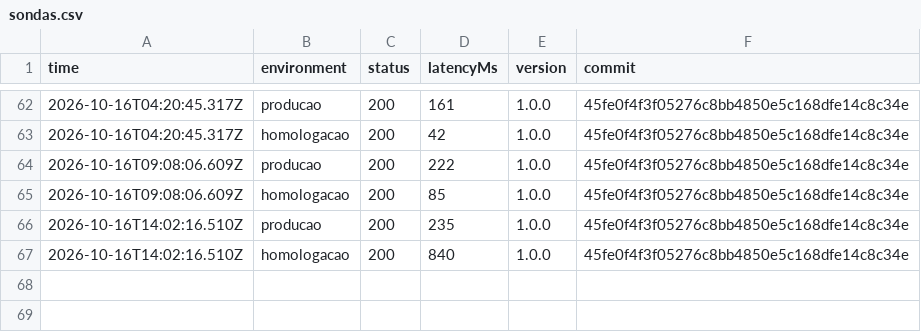
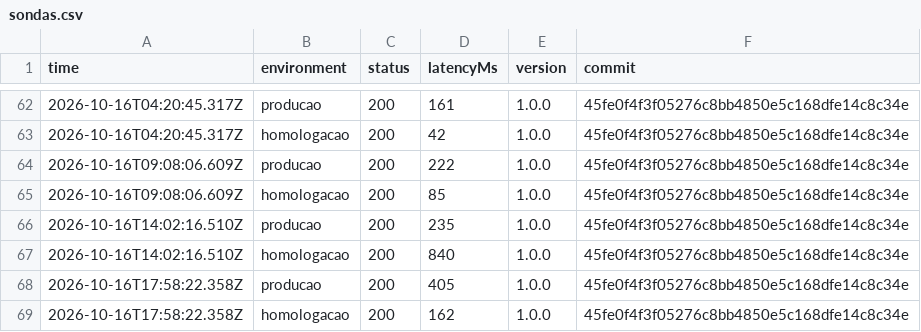
Before and after one commit to DaviSouza78/resgate-digital, a CSV file: status/sondas.csv, drawn as a sheet; only a part is shown, gaps mark what is left out.

```diff
--- a/status/sondas.csv
+++ b/status/sondas.csv
@@ -67 +67,3 @@ time,environment,status,latencyMs,version,commit
 2026-10-16T14:02:16.510Z,homologacao,200,840,1.0.0,45fe0f4f3f05276c8bb4850e5c168dfe14c8c34e
+2026-10-16T17:58:22.358Z,producao,200,405,1.0.0,45fe0f4f3f05276c8bb4850e5c168dfe14c8c34e
+2026-10-16T17:58:22.358Z,homologacao,200,162,1.0.0,45fe0f4f3f05276c8bb4850e5c168dfe14c8c34e
```
Also changed, not shown: 2 other files.
